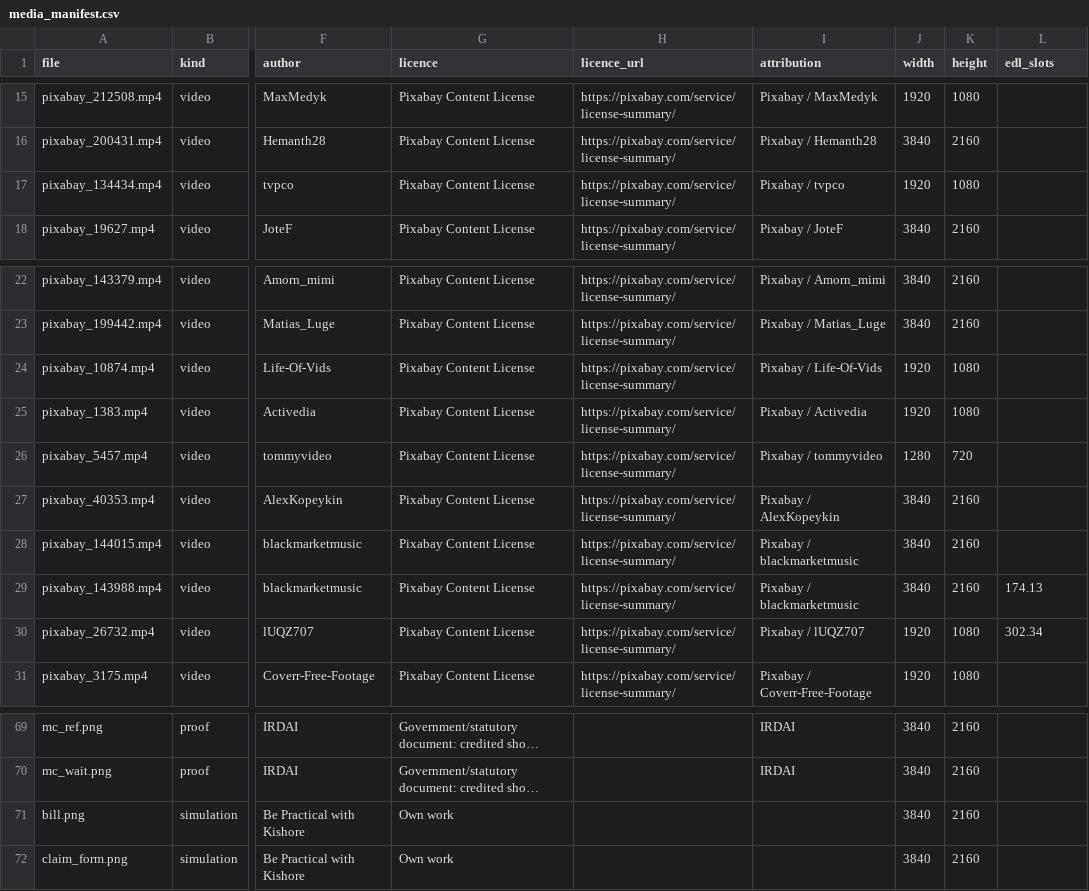
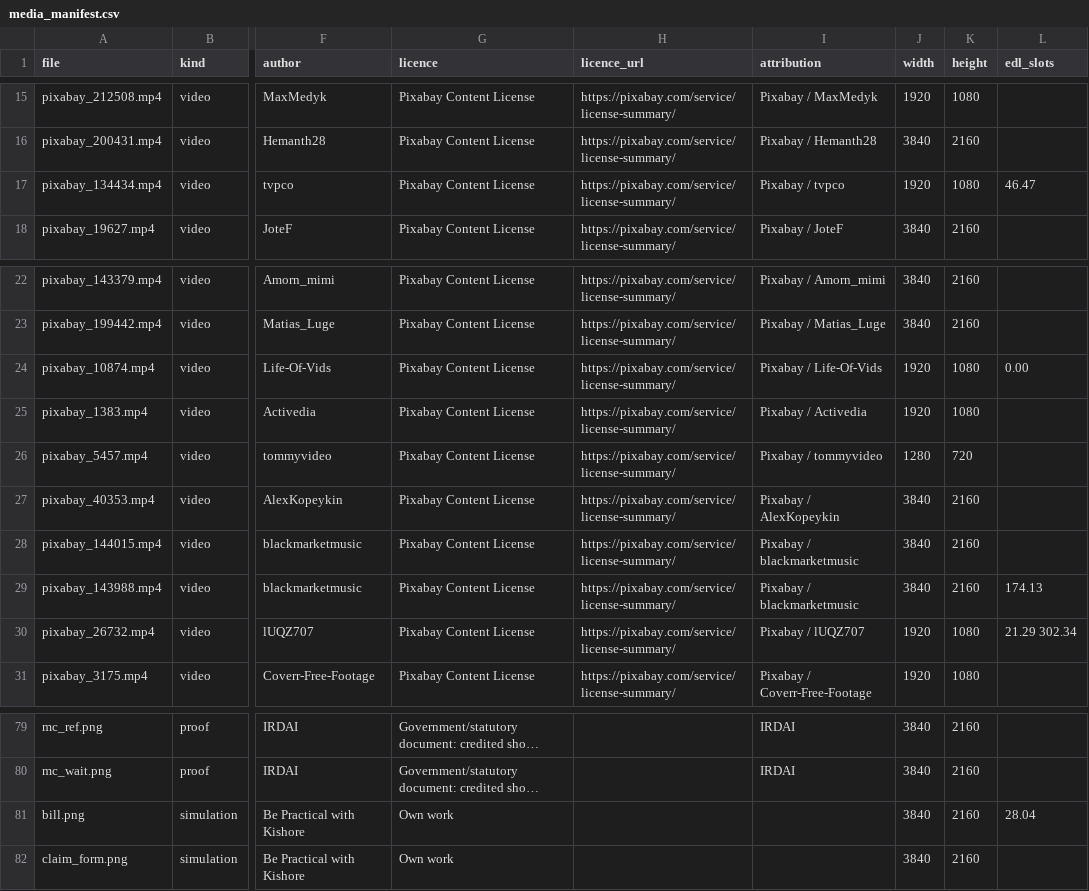
Before and after one commit to mkmk749278/Creator, a CSV file: projects/health-claim-trap/media_manifest.csv, drawn as a sheet; only a part is shown, gaps mark what is left out; long unchanged cells end in …; addresses are those after the commit; the diff covers the shown part only; the diff names each change by its address in the sheet, - before the commit and + after, or states it on an @@ line.

```diff
--- a/projects/health-claim-trap/media_manifest.csv
+++ b/projects/health-claim-trap/media_manifest.csv
-L17 (edl_slots): (empty)
+L17 (edl_slots): 46.47
-L24 (edl_slots): (empty)
+L24 (edl_slots): 0.00
-L30 (edl_slots): 302.34
+L30 (edl_slots): 21.29 302.34
-L81 (edl_slots): (empty)
+L81 (edl_slots): 28.04
```
Also changed, not shown: 14 added rows and 11 edited cells elsewhere in this file, projects/health-claim-trap/edl.csv, 3 other files.
